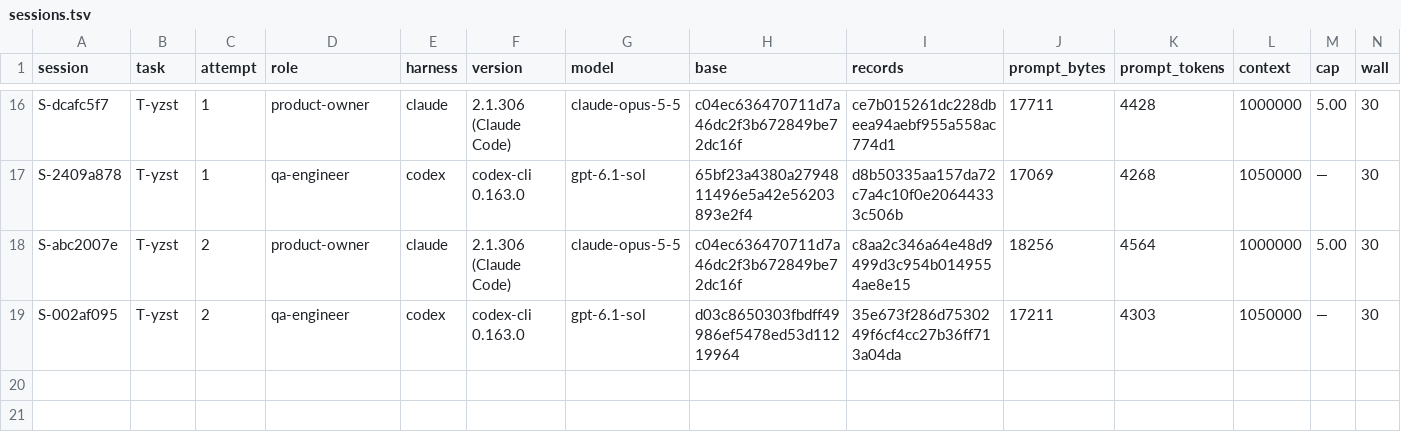
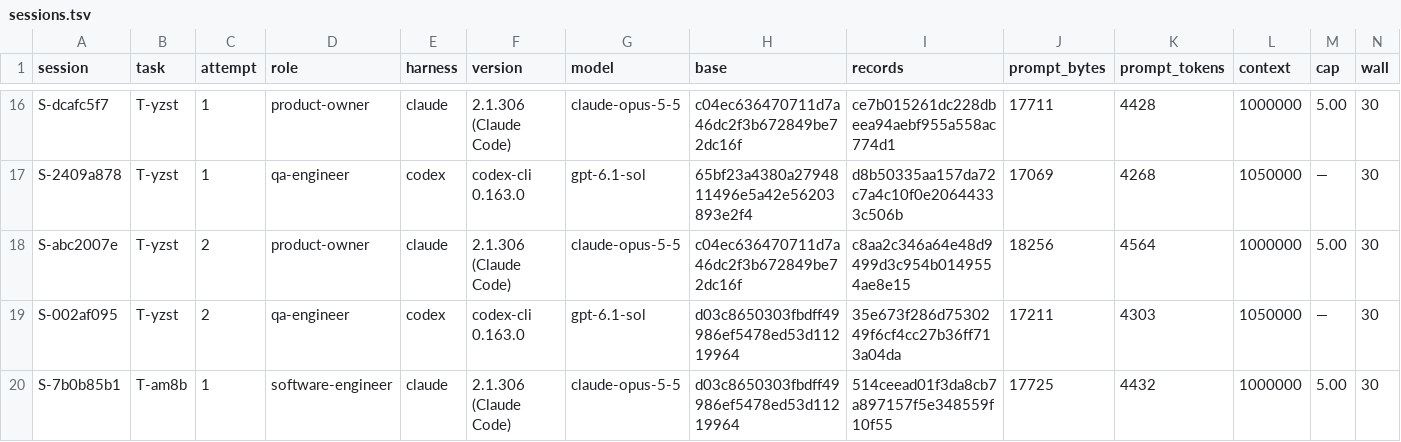
Before and after one commit to pharzam/layup-uat-m2e2, a TSV file: sessions.tsv, drawn as a sheet; only a part is shown, gaps mark what is left out; rows hold the shown columns only; the diff names each change by its address in the sheet, - before the commit and + after, or states it on an @@ line.

```diff
--- a/sessions.tsv
+++ b/sessions.tsv
+row 20: S-7b0b85b1 | T-am8b | 1 | software-engineer | claude | 2.1.306 (Claude Code) | claude-opus-5-5 | d03c8650303fbdff49986ef5478ed53d11219964 | 514ceead01f3da8cb7a897157f5e348559f10f55 | 17725 | 4432 | 1000000 | 5.00 | 30
```
Also changed, not shown: 1 other file.
